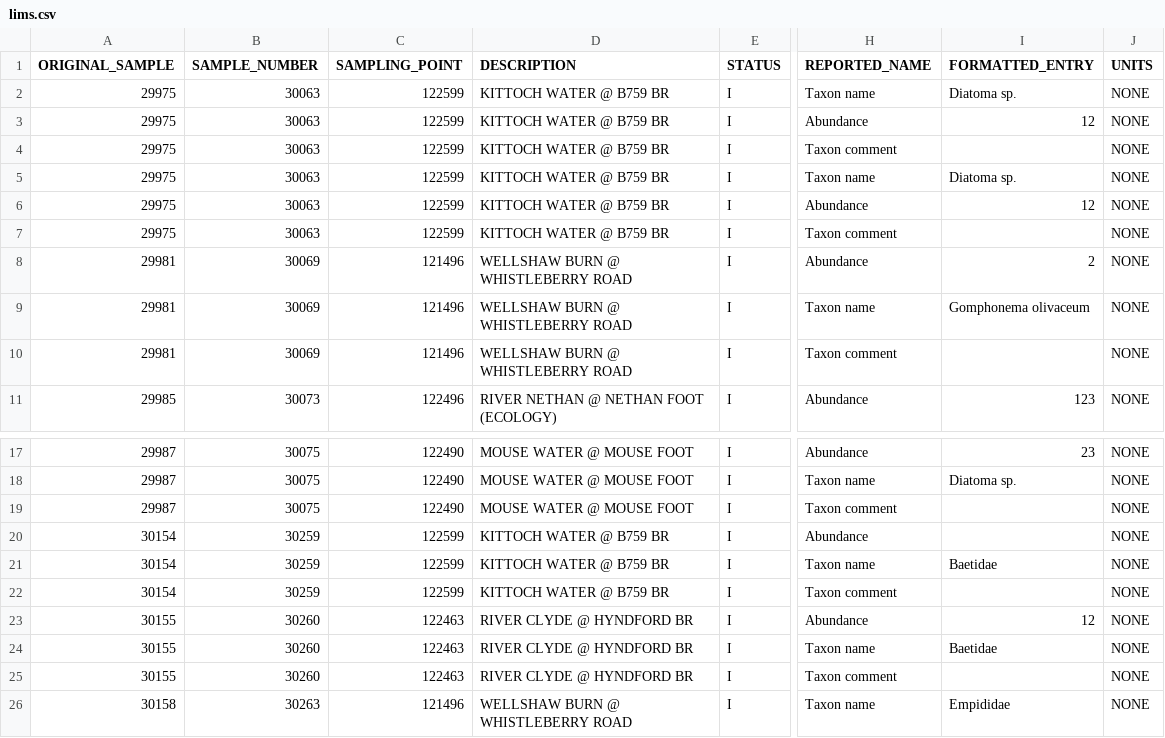
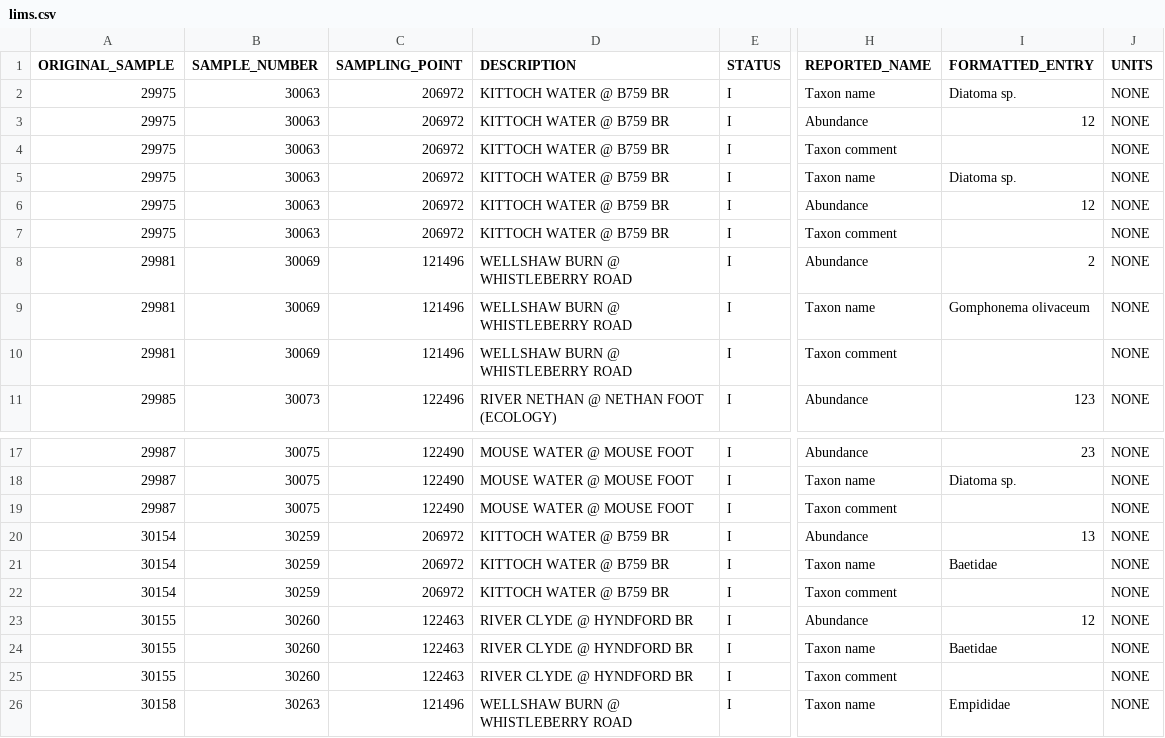
Before and after one commit to ecodata1/hera, a CSV file: inst/extdat/demo-data/lims.csv, drawn as a sheet; only a part is shown, gaps mark what is left out; the diff names each change by its address in the sheet, - before the commit and + after, or states it on an @@ line.

```diff
--- a/inst/extdat/demo-data/lims.csv
+++ b/inst/extdat/demo-data/lims.csv
-C2:C7 (SAMPLING_POINT): 122599
+C2:C7 (SAMPLING_POINT): 206972
-C20:C22 (SAMPLING_POINT): 122599
+C20:C22 (SAMPLING_POINT): 206972
-I20 (FORMATTED_ENTRY): (empty)
+I20 (FORMATTED_ENTRY): 13
```
Also changed, not shown: 22 other files.
